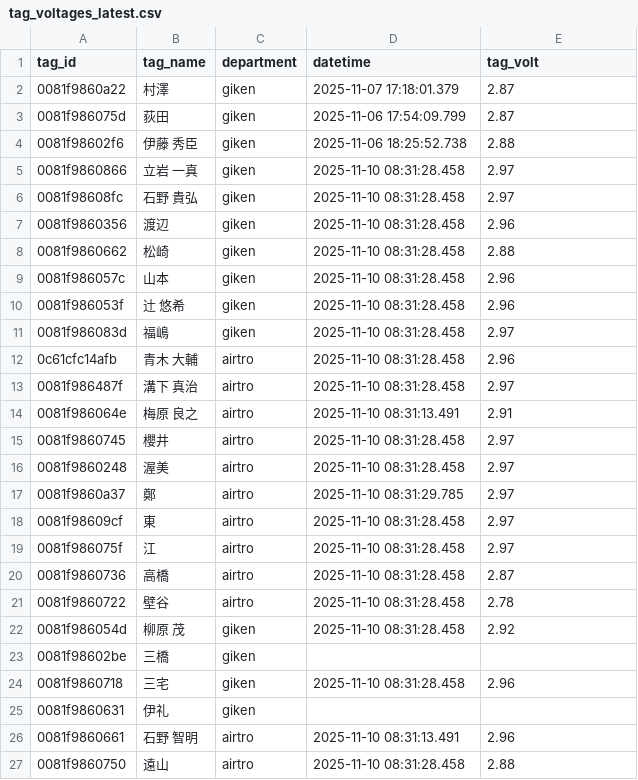
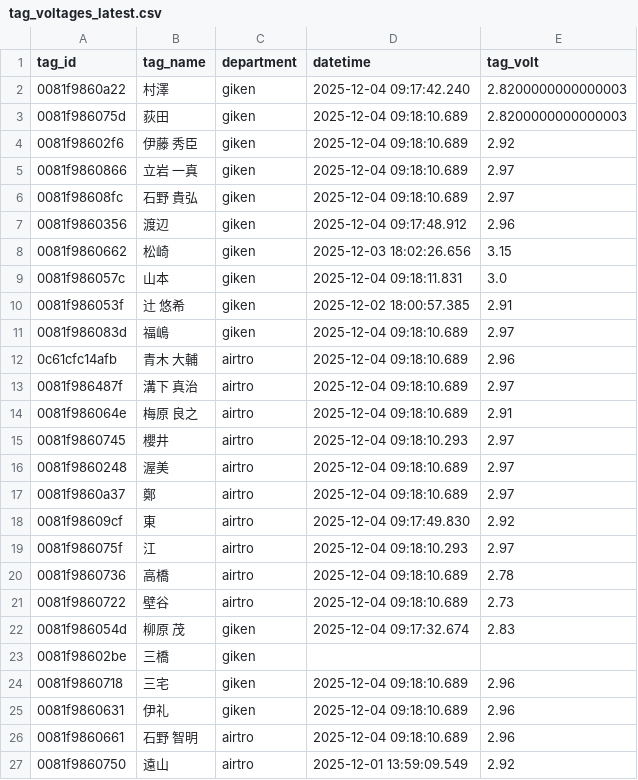
Before and after one commit to tateiwa-prg/PlaceDetection, a CSV file: tag_voltages_latest.csv, drawn as a sheet; only a part is shown; the diff covers the shown part only.

```diff
--- a/tag_voltages_latest.csv
+++ b/tag_voltages_latest.csv
@@ -1,27 +1,27 @@
 tag_id,tag_name,department,datetime,tag_volt
-0081f9860a22,村澤,giken,2025-11-07 17:18:01.379,2.87
-0081f986075d,荻田,giken,2025-11-06 17:54:09.799,2.87
-0081f98602f6,伊藤 秀臣,giken,2025-11-06 18:25:52.738,2.88
-0081f9860866,立岩 一真,giken,2025-11-10 08:31:28.458,2.97
-0081f98608fc,石野 貴弘,giken,2025-11-10 08:31:28.458,2.97
-0081f9860356,渡辺,giken,2025-11-10 08:31:28.458,2.96
-0081f9860662,松崎,giken,2025-11-10 08:31:28.458,2.88
-0081f986057c,山本,giken,2025-11-10 08:31:28.458,2.96
-0081f986053f,辻 悠希,giken,2025-11-10 08:31:28.458,2.96
-0081f986083d,福嶋,giken,2025-11-10 08:31:28.458,2.97
-0c61cfc14afb,青木 大輔,airtro,2025-11-10 08:31:28.458,2.96
-0081f986487f,溝下 真治,airtro,2025-11-10 08:31:28.458,2.97
-0081f986064e,梅原 良之,airtro,2025-11-10 08:31:13.491,2.91
-0081f9860745,櫻井,airtro,2025-11-10 08:31:28.458,2.97
-0081f9860248,渥美,airtro,2025-11-10 08:31:28.458,2.97
-0081f9860a37,鄭,airtro,2025-11-10 08:31:29.785,2.97
-0081f98609cf,東,airtro,2025-11-10 08:31:28.458,2.97
-0081f986075f,江,airtro,2025-11-10 08:31:28.458,2.97
-0081f9860736,高橋,airtro,2025-11-10 08:31:28.458,2.87
-0081f9860722,壁谷,airtro,2025-11-10 08:31:28.458,2.78
-0081f986054d,柳原 茂,giken,2025-11-10 08:31:28.458,2.92
+0081f9860a22,村澤,giken,2025-12-04 09:17:42.240,2.8200000000000003
+0081f986075d,荻田,giken,2025-12-04 09:18:10.689,2.8200000000000003
+0081f98602f6,伊藤 秀臣,giken,2025-12-04 09:18:10.689,2.92
+0081f9860866,立岩 一真,giken,2025-12-04 09:18:10.689,2.97
+0081f98608fc,石野 貴弘,giken,2025-12-04 09:18:10.689,2.97
+0081f9860356,渡辺,giken,2025-12-04 09:17:48.912,2.96
+0081f9860662,松崎,giken,2025-12-03 18:02:26.656,3.15
+0081f986057c,山本,giken,2025-12-04 09:18:11.831,3.0
+0081f986053f,辻 悠希,giken,2025-12-02 18:00:57.385,2.91
+0081f986083d,福嶋,giken,2025-12-04 09:18:10.689,2.97
+0c61cfc14afb,青木 大輔,airtro,2025-12-04 09:18:10.689,2.96
+0081f986487f,溝下 真治,airtro,2025-12-04 09:18:10.689,2.97
+0081f986064e,梅原 良之,airtro,2025-12-04 09:18:10.689,2.91
+0081f9860745,櫻井,airtro,2025-12-04 09:18:10.293,2.97
+0081f9860248,渥美,airtro,2025-12-04 09:18:10.689,2.97
+0081f9860a37,鄭,airtro,2025-12-04 09:18:10.689,2.97
+0081f98609cf,東,airtro,2025-12-04 09:17:49.830,2.92
+0081f986075f,江,airtro,2025-12-04 09:18:10.293,2.97
+0081f9860736,高橋,airtro,2025-12-04 09:18:10.689,2.78
+0081f9860722,壁谷,airtro,2025-12-04 09:18:10.689,2.73
+0081f986054d,柳原 茂,giken,2025-12-04 09:17:32.674,2.83
 0081f98602be,三橋,giken,,
-0081f9860718,三宅,giken,2025-11-10 08:31:28.458,2.96
-0081f9860631,伊礼,giken,,
-0081f9860661,石野 智明,airtro,2025-11-10 08:31:13.491,2.96
-0081f9860750,遠山,airtro,2025-11-10 08:31:28.458,2.88
+0081f9860718,三宅,giken,2025-12-04 09:18:10.689,2.96
+0081f9860631,伊礼,giken,2025-12-04 09:18:10.689,2.96
+0081f9860661,石野 智明,airtro,2025-12-04 09:18:10.689,2.96
+0081f9860750,遠山,airtro,2025-12-01 13:59:09.549,2.92
```
Also changed, not shown: 4 edited cells elsewhere in this file, tag_names.csv, 1 other file.
